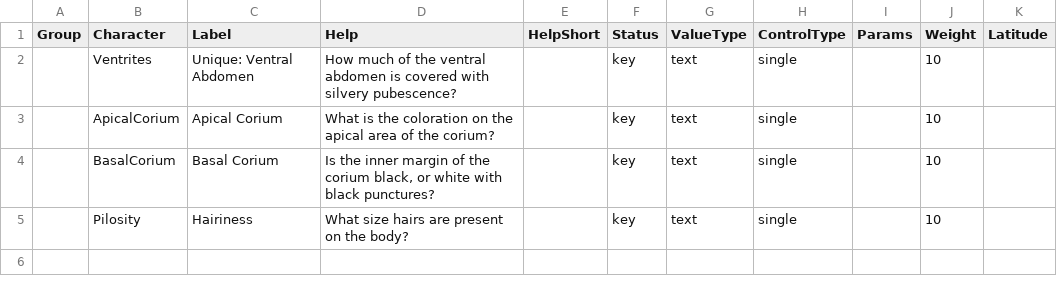
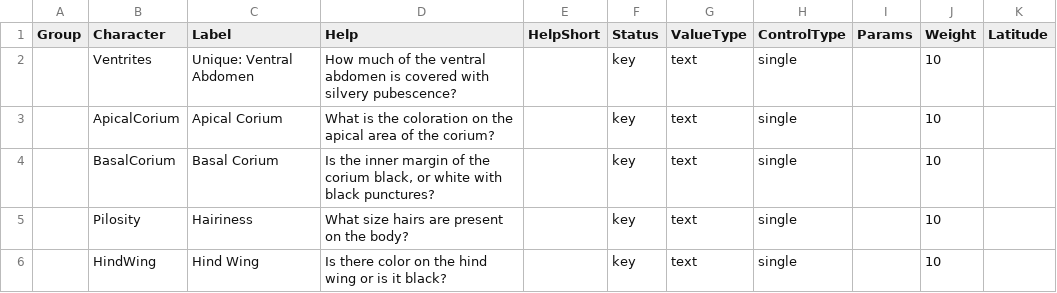
Before and after one commit to zdankowicz/homalodisca, a CSV file: identikit/kb/arhaphe/characters.csv, drawn as a sheet; the diff names each change by its address in the sheet, - before the commit and + after, or states it on an @@ line.

Commit message:
Update characters.csv

```diff
--- a/identikit/kb/arhaphe/characters.csv
+++ b/identikit/kb/arhaphe/characters.csv
+row 6:  | HindWing | Hind Wing | Is there color on the hind wing or is it black? |  | key | text | single |  | 10
```
